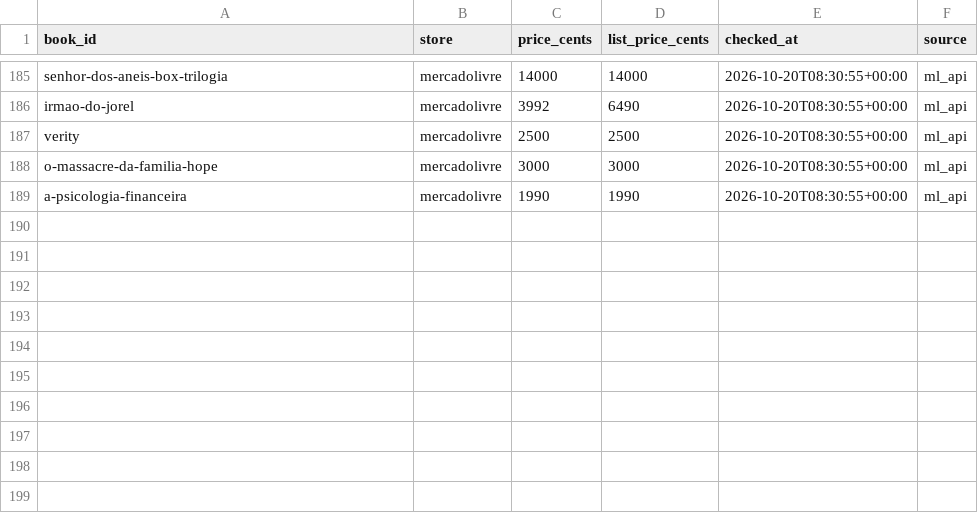
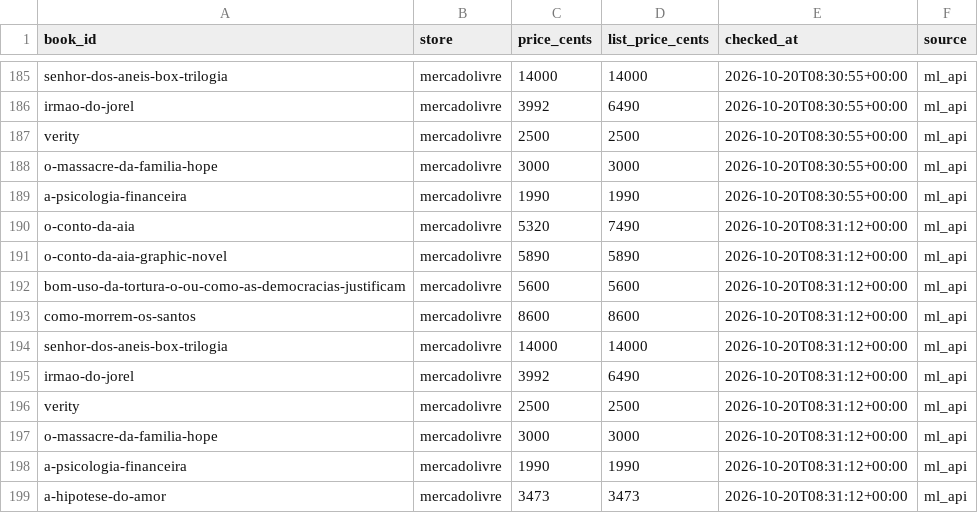
Before and after one commit to Elias-arruda/ofertaslivros.com, a CSV file: price_history/2026-10.csv, drawn as a sheet; only a part is shown, gaps mark what is left out.

```diff
--- a/price_history/2026-10.csv
+++ b/price_history/2026-10.csv
@@ -189 +189,11 @@ o-massacre-da-familia-hope,mercadolivre,3000,3000,2026-10-20T08:30:55+00:00,ml_a
 a-psicologia-financeira,mercadolivre,1990,1990,2026-10-20T08:30:55+00:00,ml_api
+o-conto-da-aia,mercadolivre,5320,7490,2026-10-20T08:31:12+00:00,ml_api
+o-conto-da-aia-graphic-novel,mercadolivre,5890,5890,2026-10-20T08:31:12+00:00,ml_api
+bom-uso-da-tortura-o-ou-como-as-democracias-justificam,mercadolivre,5600,5600,2026-10-20T08:31:12+00:00,ml_api
+como-morrem-os-santos,mercadolivre,8600,8600,2026-10-20T08:31:12+00:00,ml_api
+senhor-dos-aneis-box-trilogia,mercadolivre,14000,14000,2026-10-20T08:31:12+00:00,ml_api
+irmao-do-jorel,mercadolivre,3992,6490,2026-10-20T08:31:12+00:00,ml_api
+verity,mercadolivre,2500,2500,2026-10-20T08:31:12+00:00,ml_api
+o-massacre-da-familia-hope,mercadolivre,3000,3000,2026-10-20T08:31:12+00:00,ml_api
+a-psicologia-financeira,mercadolivre,1990,1990,2026-10-20T08:31:12+00:00,ml_api
+a-hipotese-do-amor,mercadolivre,3473,3473,2026-10-20T08:31:12+00:00,ml_api
```
Also changed, not shown: 1 other file.
